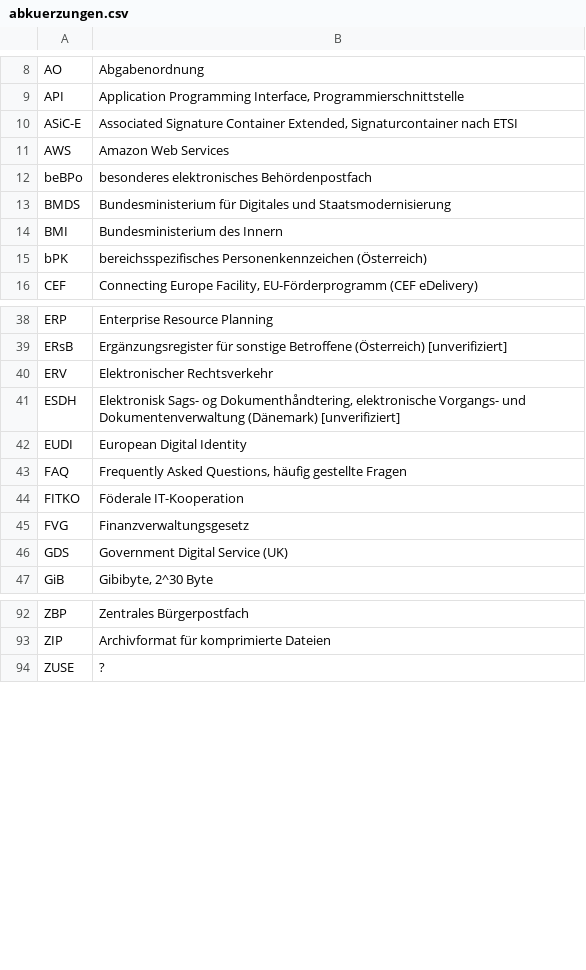
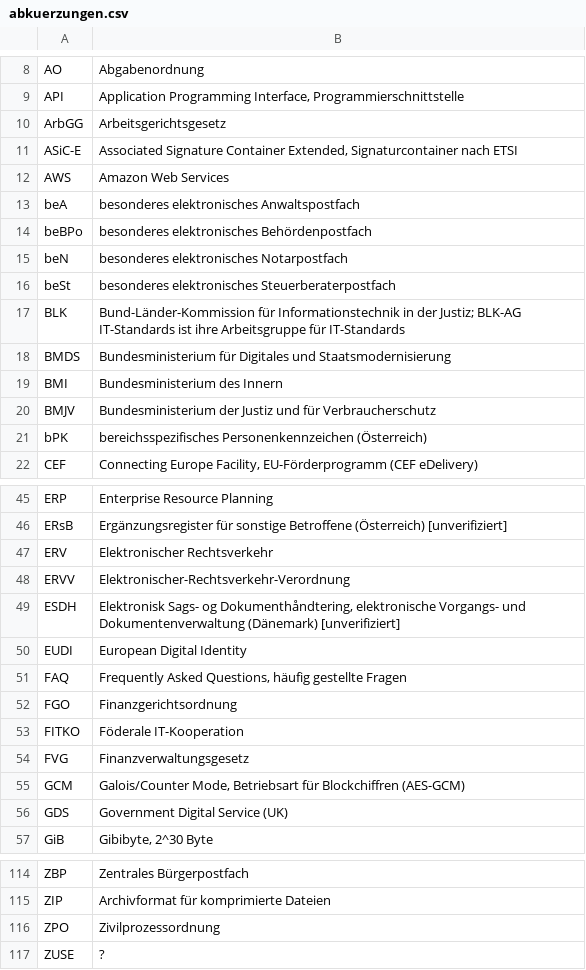
Before and after one commit to digitalservicebund/d-box-morphological-box-public, a CSV file: abkuerzungen.csv, drawn as a sheet; only a part is shown, gaps mark what is left out; the diff covers the shown part only.

```diff
--- a/abkuerzungen.csv
+++ b/abkuerzungen.csv
@@ -9,7 +9,13 @@
 "API","Application Programming Interface, Programmierschnittstelle"
+"ArbGG","Arbeitsgerichtsgesetz"
 "ASiC-E","Associated Signature Container Extended, Signaturcontainer nach ETSI"
 "AWS","Amazon Web Services"
+"beA","besonderes elektronisches Anwaltspostfach"
 "beBPo","besonderes elektronisches Behördenpostfach"
+"beN","besonderes elektronisches Notarpostfach"
+"beSt","besonderes elektronisches Steuerberaterpostfach"
+"BLK","Bund-Länder-Kommission für Informationstechnik in der Justiz; BLK-AG IT-Standards ist ihre Arbeitsgruppe für IT-Standards"
 "BMDS","Bundesministerium für Digitales und Staatsmodernisierung"
 "BMI","Bundesministerium des Innern"
+"BMJV","Bundesministerium der Justiz und für Verbraucherschutz"
 "bPK","bereichsspezifisches Personenkennzeichen (Österreich)"
@@ -40,2 +47,3 @@
 "ERV","Elektronischer Rechtsverkehr"
+"ERVV","Elektronischer-Rechtsverkehr-Verordnung"
 "ESDH","Elektronisk Sags- og Dokumenthåndtering, elektronische Vorgangs- und Dokumentenverwaltung (Dänemark) [unverifiziert]"
@@ -43,4 +51,6 @@
 "FAQ","Frequently Asked Questions, häufig gestellte Fragen"
+"FGO","Finanzgerichtsordnung"
 "FITKO","Föderale IT-Kooperation"
 "FVG","Finanzverwaltungsgesetz"
+"GCM","Galois/Counter Mode, Betriebsart für Blockchiffren (AES-GCM)"
 "GDS","Government Digital Service (UK)"
@@ -93,2 +115,3 @@
 "ZIP","Archivformat für komprimierte Dateien"
+"ZPO","Zivilprozessordnung"
 "ZUSE","?"
```
Also changed, not shown: 13 added rows and 1 moved row elsewhere in this file, morph_box.csv, 1 other file.
